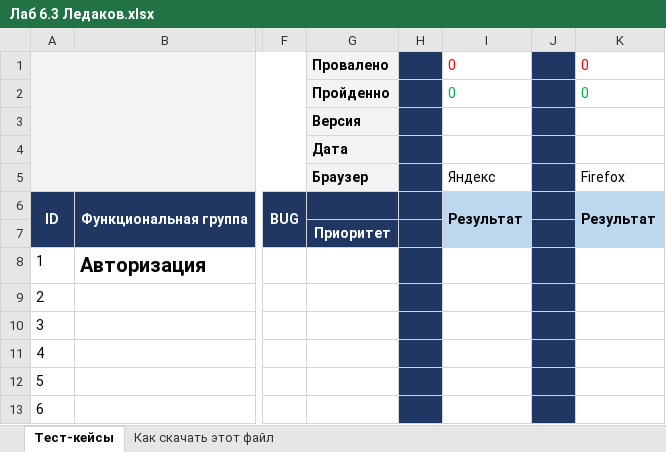
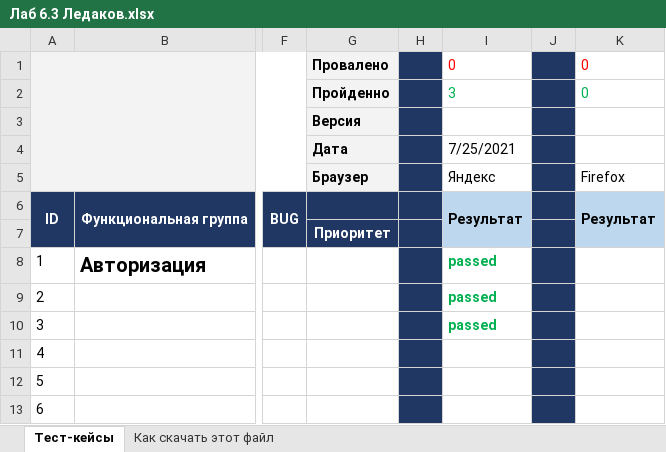
Before and after one commit to Mikhail-1988/My_first_Project, an Excel workbook: Лаб 6.3 Ледаков.xlsx, sheet Тест-кейсы, drawn as a sheet; only a part is shown, gaps mark what is left out; values as stored, in another font and other column widths than the file's, no borders; charts and pictures not drawn; the diff names each change by its address in the sheet, - before the commit and + after, or states it on an @@ line.

Commit message:
Тестирование 25.07.2021
Пройдены с 1 по 3 тест включительно.

```diff
--- a/Лаб 6.3 Ледаков.xlsx (sheet Тест-кейсы)
+++ b/Лаб 6.3 Ледаков.xlsx (sheet Тест-кейсы)
-I2: 0
+I2: 3
-I4: (empty)
+I4: 7/25/2021
-I8:I10: (empty)
+I8:I10: passed
```
Also changed, not shown: charts or pictures.
